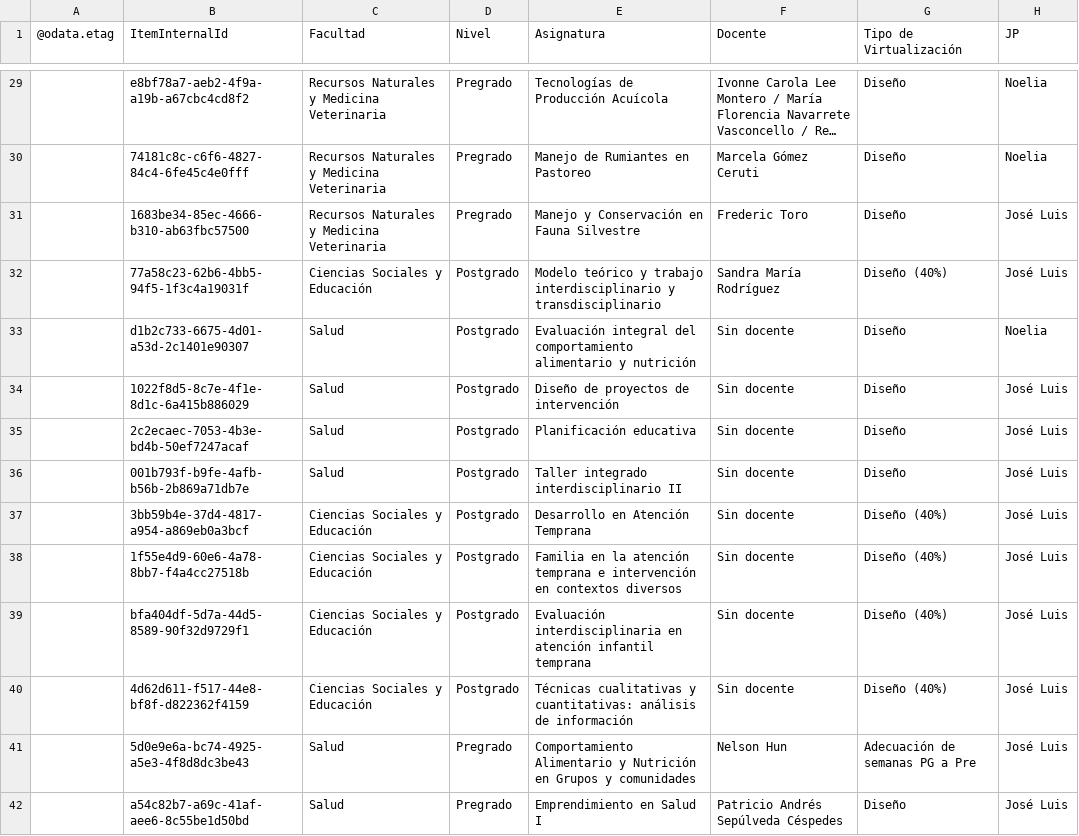
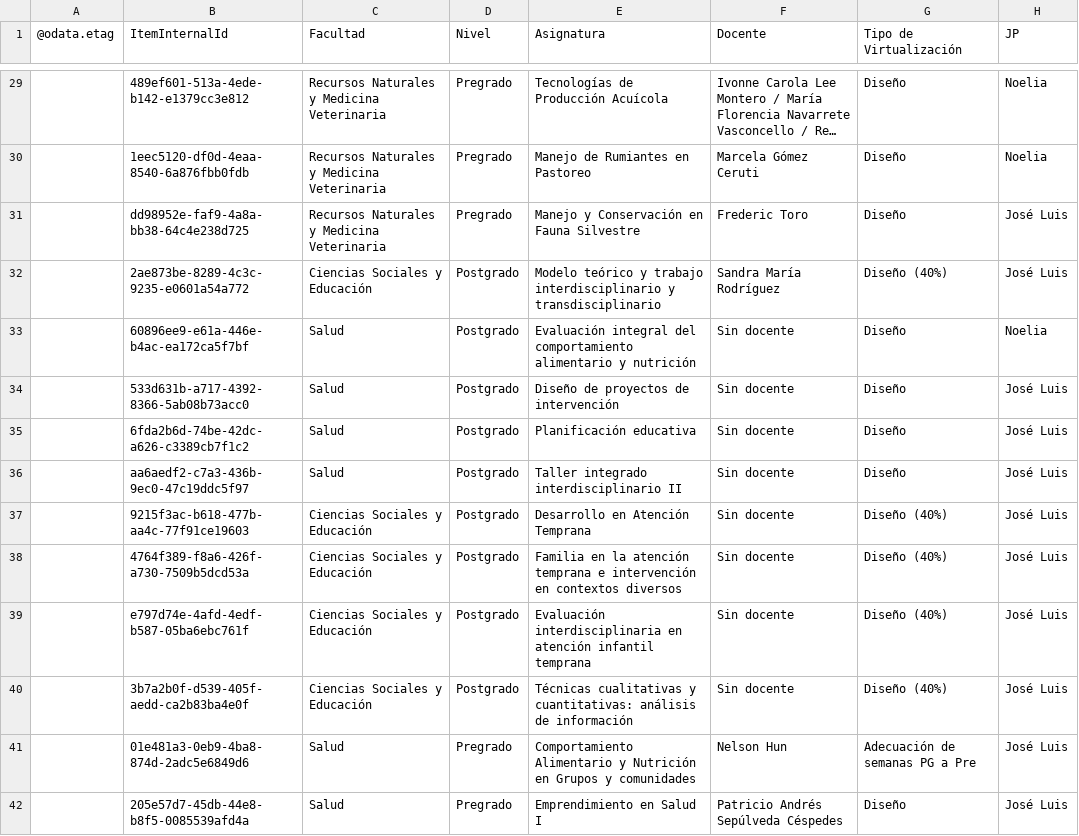
Before and after one commit to joseluissalazar81-spec/Seguimiento-proyecto-2026-2, a CSV file: data/seguimiento-2026-2.csv, drawn as a sheet; only a part is shown, gaps mark what is left out; long unchanged cells end in …; the diff covers the shown part only; the diff names each change by its address in the sheet, - before the commit and + after, or states it on an @@ line.

```diff
--- a/data/seguimiento-2026-2.csv
+++ b/data/seguimiento-2026-2.csv
-B29 (ItemInternalId): e8bf78a7-aeb2-4f9a-a19b-a67cbc4cd8f2
+B29 (ItemInternalId): 489ef601-513a-4ede-b142-e1379cc3e812
-B30 (ItemInternalId): 74181c8c-c6f6-4827-84c4-6fe45c4e0fff
+B30 (ItemInternalId): 1eec5120-df0d-4eaa-8540-6a876fbb0fdb
-B31 (ItemInternalId): 1683be34-85ec-4666-b310-ab63fbc57500
+B31 (ItemInternalId): dd98952e-faf9-4a8a-bb38-64c4e238d725
-B32 (ItemInternalId): 77a58c23-62b6-4bb5-94f5-1f3c4a19031f
+B32 (ItemInternalId): 2ae873be-8289-4c3c-9235-e0601a54a772
-B33 (ItemInternalId): d1b2c733-6675-4d01-a53d-2c1401e90307
+B33 (ItemInternalId): 60896ee9-e61a-446e-b4ac-ea172ca5f7bf
-B34 (ItemInternalId): 1022f8d5-8c7e-4f1e-8d1c-6a415b886029
+B34 (ItemInternalId): 533d631b-a717-4392-8366-5ab08b73acc0
-B35 (ItemInternalId): 2c2ecaec-7053-4b3e-bd4b-50ef7247acaf
+B35 (ItemInternalId): 6fda2b6d-74be-42dc-a626-c3389cb7f1c2
-B36 (ItemInternalId): 001b793f-b9fe-4afb-b56b-2b869a71db7e
+B36 (ItemInternalId): aa6aedf2-c7a3-436b-9ec0-47c19ddc5f97
-B37 (ItemInternalId): 3bb59b4e-37d4-4817-a954-a869eb0a3bcf
+B37 (ItemInternalId): 9215f3ac-b618-477b-aa4c-77f91ce19603
-B38 (ItemInternalId): 1f55e4d9-60e6-4a78-8bb7-f4a4cc27518b
+B38 (ItemInternalId): 4764f389-f8a6-426f-a730-7509b5dcd53a
-B39 (ItemInternalId): bfa404df-5d7a-44d5-8589-90f32d9729f1
+B39 (ItemInternalId): e797d74e-4afd-4edf-b587-05ba6ebc761f
-B40 (ItemInternalId): 4d62d611-f517-44e8-bf8f-d822362f4159
+B40 (ItemInternalId): 3b7a2b0f-d539-405f-aedd-ca2b83ba4e0f
-B41 (ItemInternalId): 5d0e9e6a-bc74-4925-a5e3-4f8d8dc3be43
+B41 (ItemInternalId): 01e481a3-0eb9-4ba8-874d-2adc5e6849d6
-B42 (ItemInternalId): a54c82b7-a69c-41af-aee6-8c55be1d50bd
+B42 (ItemInternalId): 205e57d7-45db-44e8-b8f5-0085539afd4a
```
Also changed, not shown: 41 edited cells elsewhere in this file.
